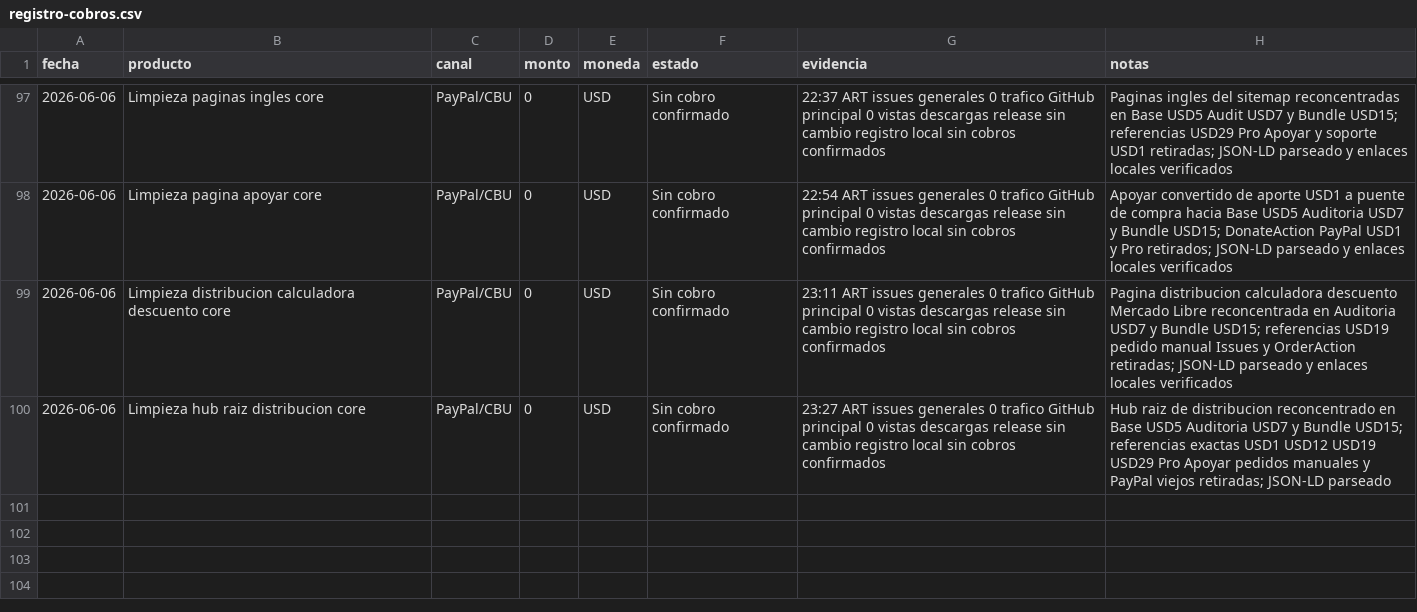
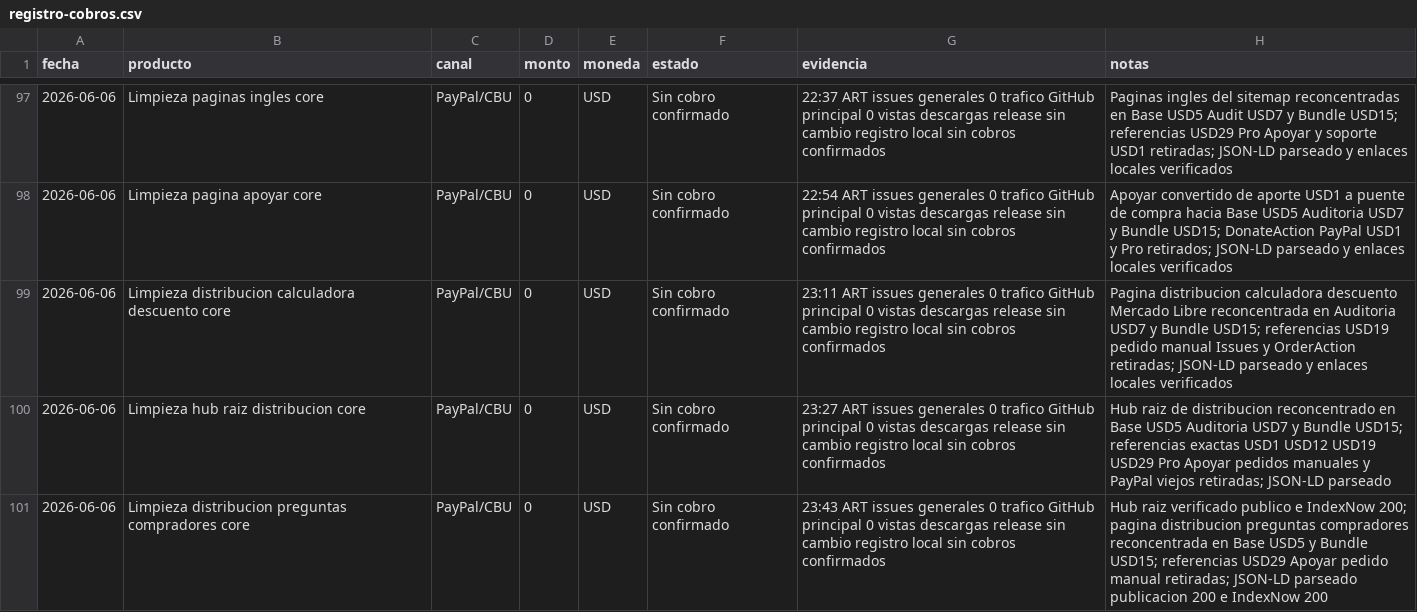
Before and after one commit to bozicovichsantiago20-oss/kit-vendedor-express, a CSV file: operacion/registro-cobros.csv, drawn as a sheet; only a part is shown, gaps mark what is left out; the diff names each change by its address in the sheet, - before the commit and + after, or states it on an @@ line.

```diff
--- a/operacion/registro-cobros.csv
+++ b/operacion/registro-cobros.csv
+row 101: 2026-06-06 | Limpieza distribucion preguntas compradores core | PayPal/CBU | 0 | USD | Sin cobro confirmado | 23:43 ART issues generales 0 trafico GitHub principal 0 vistas descargas release sin cambio registro local sin cobros confirmados | Hub raiz verificado publico e IndexNow 200; pagina distribucion preguntas compradores reconcentrada en Base USD5 y Bundle USD15; referencias USD29 Apoyar pedido manual retiradas; JSON-LD parseado publicacion 200 e IndexNow 200
```
Also changed, not shown: 2 other files.
